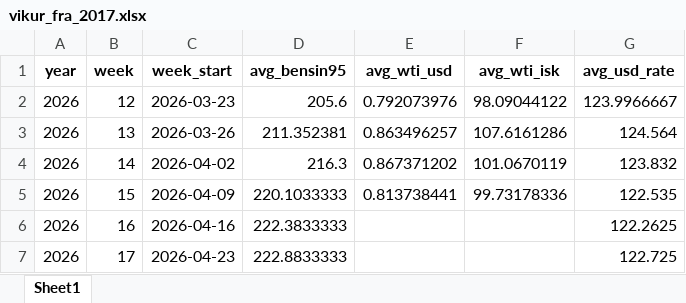
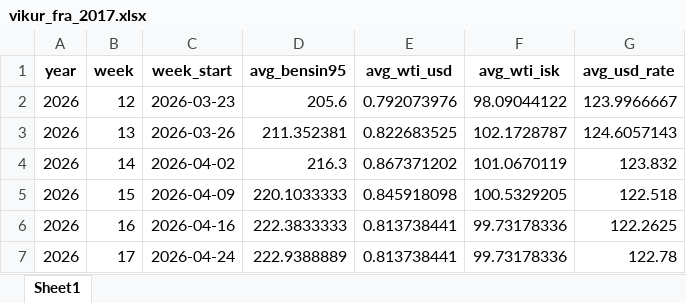
Before and after one commit to asi-hag/gasverkefni, an Excel workbook: vikur_fra_2017.xlsx, sheet Sheet1, drawn as a sheet; values as stored, in another font and other column widths than the file's, no borders; the diff names each change by its address in the sheet, - before the commit and + after, or states it on an @@ line.

```diff
--- a/vikur_fra_2017.xlsx (sheet Sheet1)
+++ b/vikur_fra_2017.xlsx (sheet Sheet1)
-E3 (avg_wti_usd): 0.863496257
+E3 (avg_wti_usd): 0.822683525
-F3 (avg_wti_isk): 107.6161286
+F3 (avg_wti_isk): 102.1728787
-G3 (avg_usd_rate): 124.564
+G3 (avg_usd_rate): 124.6057143
-E5 (avg_wti_usd): 0.813738441
+E5 (avg_wti_usd): 0.845918098
-F5 (avg_wti_isk): 99.73178336
+F5 (avg_wti_isk): 100.5329205
-G5 (avg_usd_rate): 122.535
+G5 (avg_usd_rate): 122.518
-E6:E7 (avg_wti_usd): (empty)
+E6:E7 (avg_wti_usd): 0.813738441
-F6:F7 (avg_wti_isk): (empty)
+F6:F7 (avg_wti_isk): 99.73178336
-C7 (week_start): 2026-04-23
+C7 (week_start): 2026-04-24
-D7 (avg_bensin95): 222.8833333
+D7 (avg_bensin95): 222.9388889
-G7 (avg_usd_rate): 122.725
+G7 (avg_usd_rate): 122.78
```
Also changed, not shown: min_max_dagverd.xlsx.
